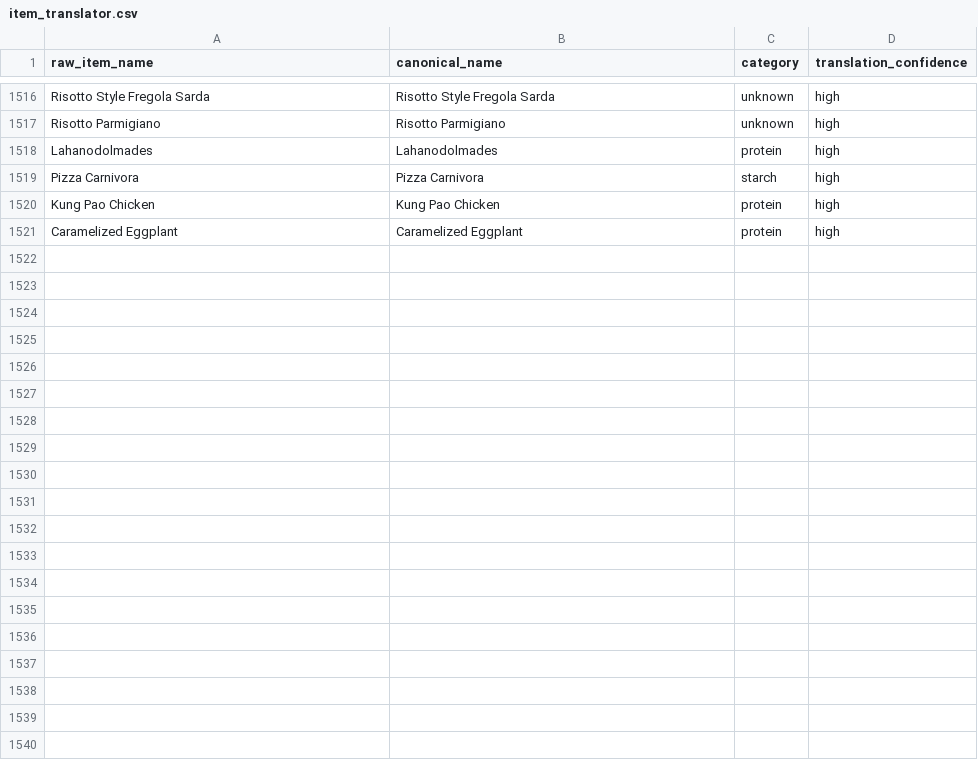
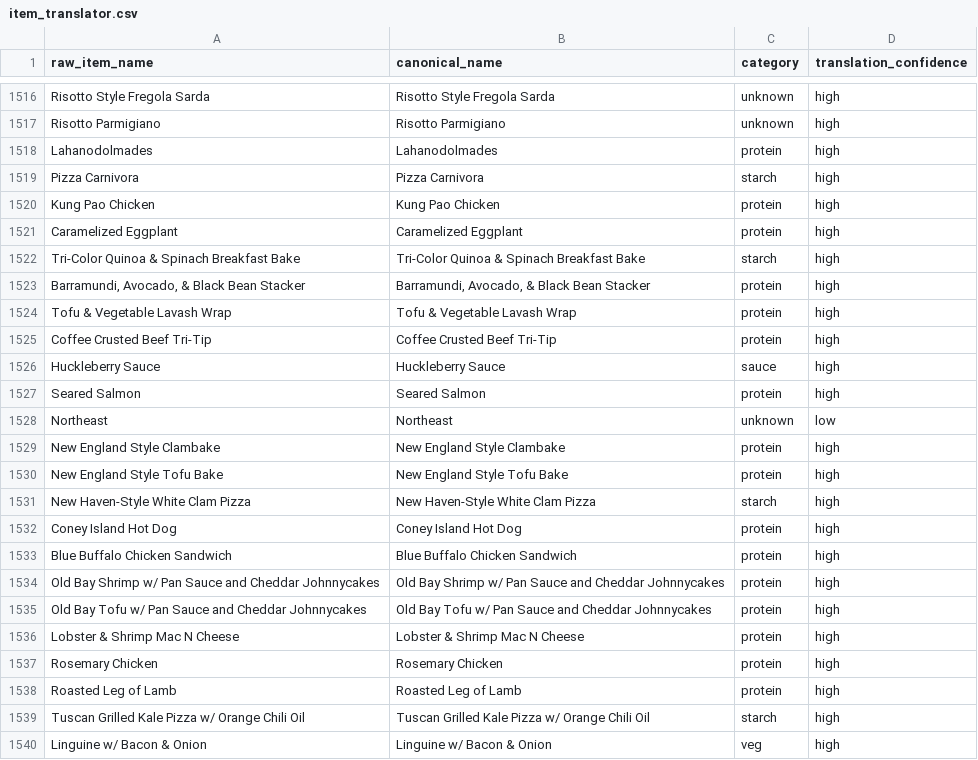
Before and after one commit to rishiprasad117-art/Bcal-UCLA, a CSV file: data/item_translator.csv, drawn as a sheet; only a part is shown, gaps mark what is left out; the diff covers the shown part only; the diff names each change by its address in the sheet, - before the commit and + after, or states it on an @@ line.

```diff
--- a/data/item_translator.csv
+++ b/data/item_translator.csv
+row 1522: Tri-Color Quinoa & Spinach Breakfast Bake | Tri-Color Quinoa & Spinach Breakfast Bake | starch | high
+row 1523: Barramundi, Avocado, & Black Bean Stacker | Barramundi, Avocado, & Black Bean Stacker | protein | high
+row 1524: Tofu & Vegetable Lavash Wrap | Tofu & Vegetable Lavash Wrap | protein | high
+row 1525: Coffee Crusted Beef Tri-Tip | Coffee Crusted Beef Tri-Tip | protein | high
+row 1526: Huckleberry Sauce | Huckleberry Sauce | sauce | high
+row 1527: Seared Salmon | Seared Salmon | protein | high
+row 1528: Northeast | Northeast | unknown | low
+row 1529: New England Style Clambake | New England Style Clambake | protein | high
+row 1530: New England Style Tofu Bake | New England Style Tofu Bake | protein | high
+row 1531: New Haven-Style White Clam Pizza | New Haven-Style White Clam Pizza | starch | high
+row 1532: Coney Island Hot Dog | Coney Island Hot Dog | protein | high
+row 1533: Blue Buffalo Chicken Sandwich | Blue Buffalo Chicken Sandwich | protein | high
+row 1534: Old Bay Shrimp w/ Pan Sauce and Cheddar Johnnycakes | Old Bay Shrimp w/ Pan Sauce and Cheddar Johnnycakes | protein | high
+row 1535: Old Bay Tofu w/ Pan Sauce and Cheddar Johnnycakes | Old Bay Tofu w/ Pan Sauce and Cheddar Johnnycakes | protein | high
+row 1536: Lobster & Shrimp Mac N Cheese | Lobster & Shrimp Mac N Cheese | protein | high
+row 1537: Rosemary Chicken | Rosemary Chicken | protein | high
+row 1538: Roasted Leg of Lamb | Roasted Leg of Lamb | protein | high
+row 1539: Tuscan Grilled Kale Pizza w/ Orange Chili Oil | Tuscan Grilled Kale Pizza w/ Orange Chili Oil | starch | high
+row 1540: Linguine w/ Bacon & Onion | Linguine w/ Bacon & Onion | veg | high
```
Also changed, not shown: 10 added rows elsewhere in this file, data/daily_menu.csv, data/food_tags.csv, 9 other files.
